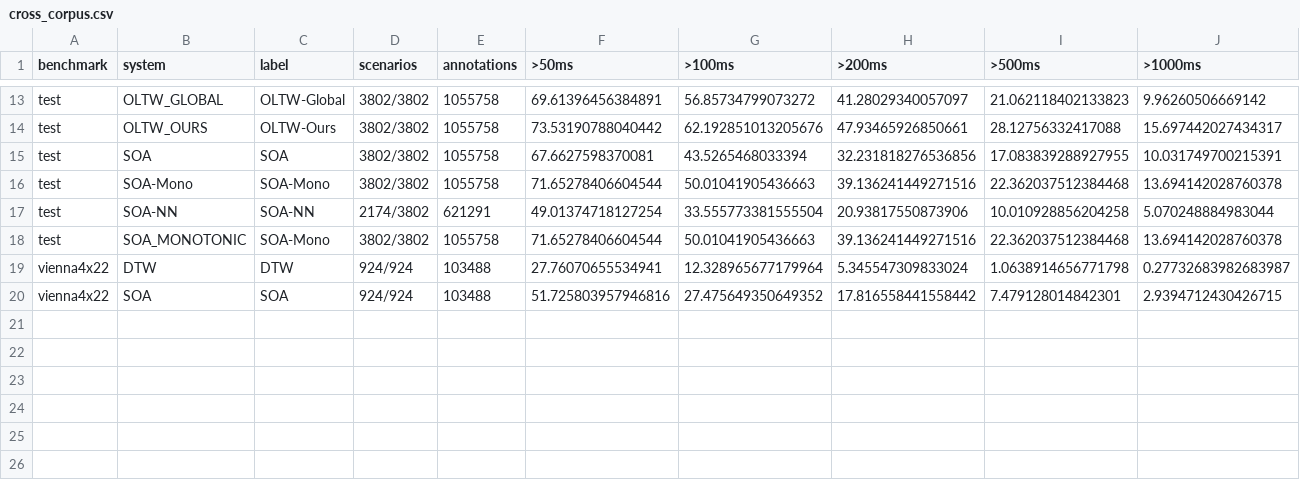
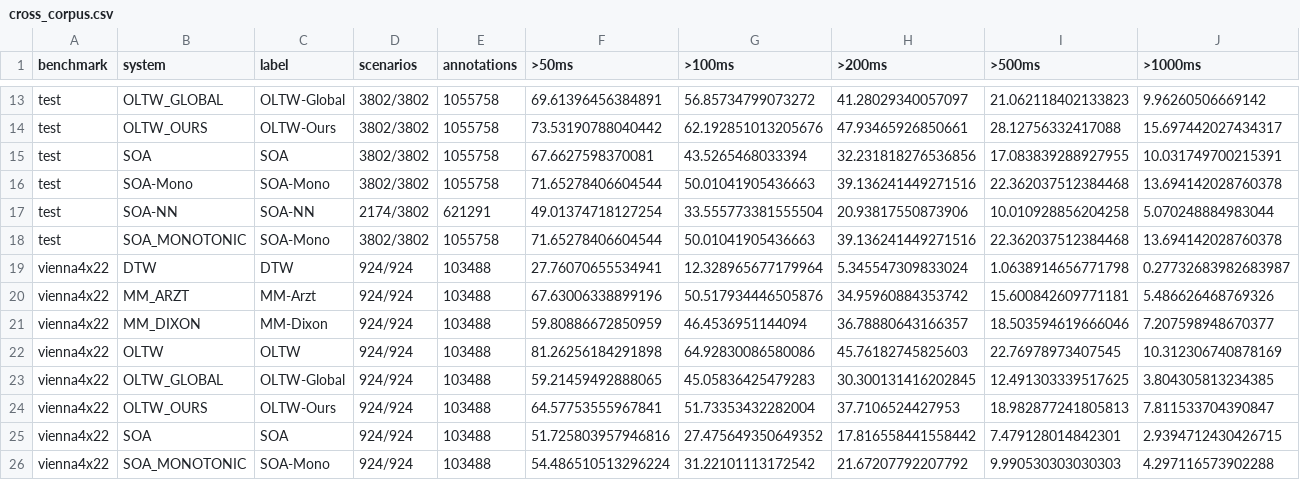
Before and after one commit to HMC-MIR/SimRealtimeMazurkaBenchmark, a CSV file: results/cross_corpus.csv, drawn as a sheet; only a part is shown, gaps mark what is left out; rows hold the shown columns only; the diff names each change by its address in the sheet, - before the commit and + after, or states it on an @@ line.

```diff
--- a/results/cross_corpus.csv
+++ b/results/cross_corpus.csv
+row 20: vienna4x22 | MM_ARZT | MM-Arzt | 924/924 | 103488 | 67.63006338899196 | 50.517934446505876 | 34.95960884353742 | 15.600842609771181 | 5.486626468769326
+row 21: vienna4x22 | MM_DIXON | MM-Dixon | 924/924 | 103488 | 59.80886672850959 | 46.4536951144094 | 36.78880643166357 | 18.503594619666046 | 7.207598948670377
+row 22: vienna4x22 | OLTW | OLTW | 924/924 | 103488 | 81.26256184291898 | 64.92830086580086 | 45.76182745825603 | 22.76978973407545 | 10.312306740878169
+row 23: vienna4x22 | OLTW_GLOBAL | OLTW-Global | 924/924 | 103488 | 59.21459492888065 | 45.05836425479283 | 30.300131416202845 | 12.491303339517625 | 3.804305813234385
+row 24: vienna4x22 | OLTW_OURS | OLTW-Ours | 924/924 | 103488 | 64.57753555967841 | 51.73353432282004 | 37.7106524427953 | 18.982877241805813 | 7.811533704390847
+row 26: vienna4x22 | SOA_MONOTONIC | SOA-Mono | 924/924 | 103488 | 54.486510513296224 | 31.22101113172542 | 21.67207792207792 | 9.990530303030303 | 4.297116573902288
```
Also changed, not shown: results/error_rates_vienna4x22.csv.
